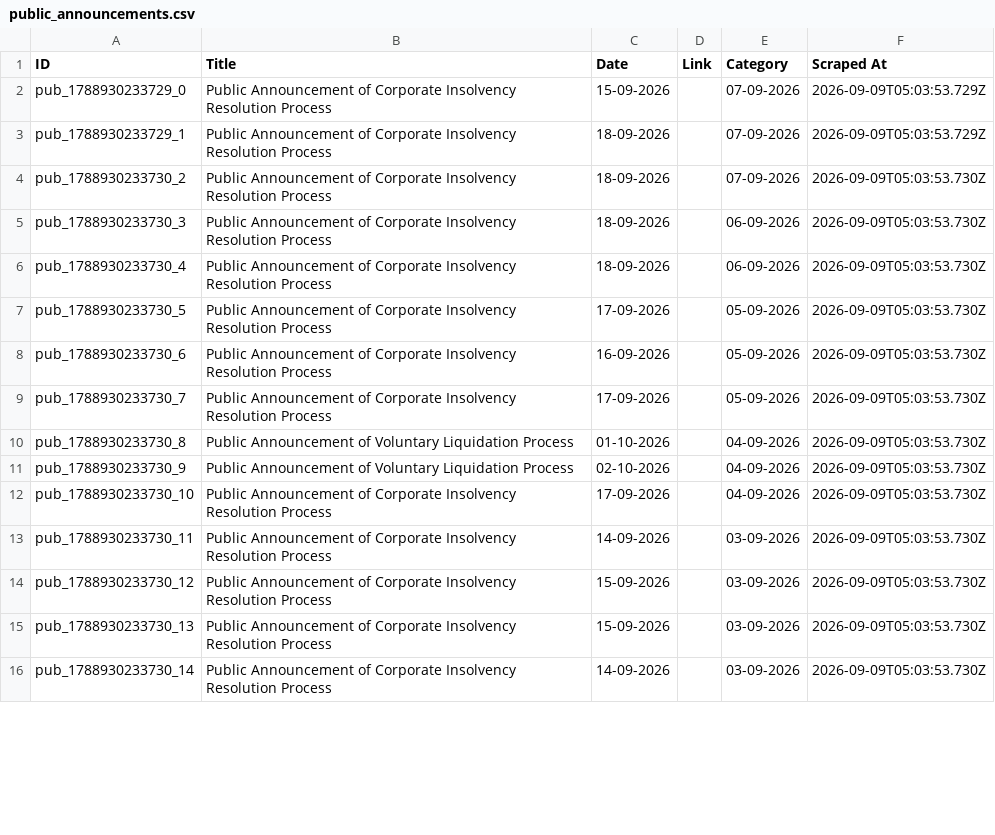
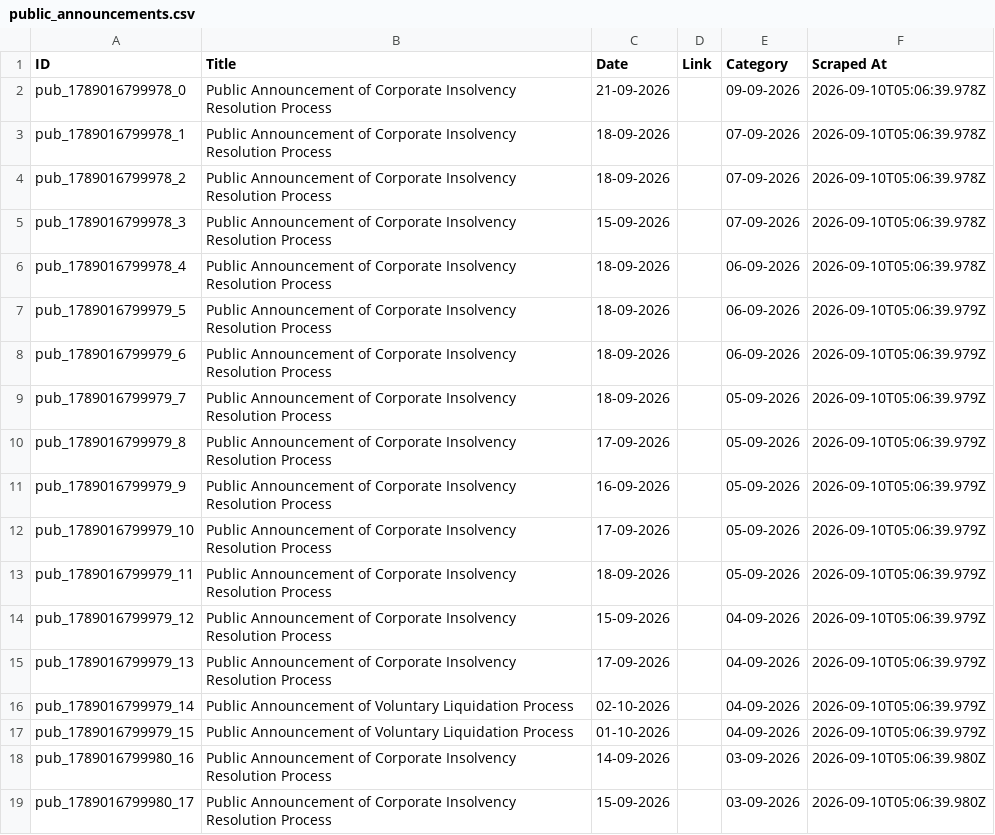
Before and after one commit to prometheus5863/form-g-aarsh, a CSV file: data/public_announcements.csv, drawn as a sheet; only a part is shown; the diff covers the shown part only.

```diff
--- a/data/public_announcements.csv
+++ b/data/public_announcements.csv
@@ -1,16 +1,19 @@
 ID,Title,Date,Link,Category,Scraped At
-pub_1788930233729_0,Public Announcement of Corporate Insolvency Resolution Process,15-09-2026,,07-09-2026,2026-09-09T05:03:53.729Z
-pub_1788930233729_1,Public Announcement of Corporate Insolvency Resolution Process,18-09-2026,,07-09-2026,2026-09-09T05:03:53.729Z
-pub_1788930233730_2,Public Announcement of Corporate Insolvency Resolution Process,18-09-2026,,07-09-2026,2026-09-09T05:03:53.730Z
-pub_1788930233730_3,Public Announcement of Corporate Insolvency Resolution Process,18-09-2026,,06-09-2026,2026-09-09T05:03:53.730Z
-pub_1788930233730_4,Public Announcement of Corporate Insolvency Resolution Process,18-09-2026,,06-09-2026,2026-09-09T05:03:53.730Z
-pub_1788930233730_5,Public Announcement of Corporate Insolvency Resolution Process,17-09-2026,,05-09-2026,2026-09-09T05:03:53.730Z
-pub_1788930233730_6,Public Announcement of Corporate Insolvency Resolution Process,16-09-2026,,05-09-2026,2026-09-09T05:03:53.730Z
-pub_1788930233730_7,Public Announcement of Corporate Insolvency Resolution Process,17-09-2026,,05-09-2026,2026-09-09T05:03:53.730Z
-pub_1788930233730_8,Public Announcement of Voluntary Liquidation Process,01-10-2026,,04-09-2026,2026-09-09T05:03:53.730Z
-pub_1788930233730_9,Public Announcement of Voluntary Liquidation Process,02-10-2026,,04-09-2026,2026-09-09T05:03:53.730Z
-pub_1788930233730_10,Public Announcement of Corporate Insolvency Resolution Process,17-09-2026,,04-09-2026,2026-09-09T05:03:53.730Z
-pub_1788930233730_11,Public Announcement of Corporate Insolvency Resolution Process,14-09-2026,,03-09-2026,2026-09-09T05:03:53.730Z
-pub_1788930233730_12,Public Announcement of Corporate Insolvency Resolution Process,15-09-2026,,03-09-2026,2026-09-09T05:03:53.730Z
-pub_1788930233730_13,Public Announcement of Corporate Insolvency Resolution Process,15-09-2026,,03-09-2026,2026-09-09T05:03:53.730Z
-pub_1788930233730_14,Public Announcement of Corporate Insolvency Resolution Process,14-09-2026,,03-09-2026,2026-09-09T05:03:53.730Z
+pub_1789016799978_0,Public Announcement of Corporate Insolvency Resolution Process,21-09-2026,,09-09-2026,2026-09-10T05:06:39.978Z
+pub_1789016799978_1,Public Announcement of Corporate Insolvency Resolution Process,18-09-2026,,07-09-2026,2026-09-10T05:06:39.978Z
+pub_1789016799978_2,Public Announcement of Corporate Insolvency Resolution Process,18-09-2026,,07-09-2026,2026-09-10T05:06:39.978Z
+pub_1789016799978_3,Public Announcement of Corporate Insolvency Resolution Process,15-09-2026,,07-09-2026,2026-09-10T05:06:39.978Z
+pub_1789016799978_4,Public Announcement of Corporate Insolvency Resolution Process,18-09-2026,,06-09-2026,2026-09-10T05:06:39.978Z
+pub_1789016799979_5,Public Announcement of Corporate Insolvency Resolution Process,18-09-2026,,06-09-2026,2026-09-10T05:06:39.979Z
+pub_1789016799979_6,Public Announcement of Corporate Insolvency Resolution Process,18-09-2026,,06-09-2026,2026-09-10T05:06:39.979Z
+pub_1789016799979_7,Public Announcement of Corporate Insolvency Resolution Process,18-09-2026,,05-09-2026,2026-09-10T05:06:39.979Z
+pub_1789016799979_8,Public Announcement of Corporate Insolvency Resolution Process,17-09-2026,,05-09-2026,2026-09-10T05:06:39.979Z
+pub_1789016799979_9,Public Announcement of Corporate Insolvency Resolution Process,16-09-2026,,05-09-2026,2026-09-10T05:06:39.979Z
+pub_1789016799979_10,Public Announcement of Corporate Insolvency Resolution Process,17-09-2026,,05-09-2026,2026-09-10T05:06:39.979Z
+pub_1789016799979_11,Public Announcement of Corporate Insolvency Resolution Process,18-09-2026,,05-09-2026,2026-09-10T05:06:39.979Z
+pub_1789016799979_12,Public Announcement of Corporate Insolvency Resolution Process,15-09-2026,,04-09-2026,2026-09-10T05:06:39.979Z
+pub_1789016799979_13,Public Announcement of Corporate Insolvency Resolution Process,17-09-2026,,04-09-2026,2026-09-10T05:06:39.979Z
+pub_1789016799979_14,Public Announcement of Voluntary Liquidation Process,02-10-2026,,04-09-2026,2026-09-10T05:06:39.979Z
+pub_1789016799979_15,Public Announcement of Voluntary Liquidation Process,01-10-2026,,04-09-2026,2026-09-10T05:06:39.979Z
+pub_1789016799980_16,Public Announcement of Corporate Insolvency Resolution Process,14-09-2026,,03-09-2026,2026-09-10T05:06:39.980Z
+pub_1789016799980_17,Public Announcement of Corporate Insolvency Resolution Process,15-09-2026,,03-09-2026,2026-09-10T05:06:39.980Z
```
Also changed, not shown: 3 removed rows and 4 edited cells elsewhere in this file, data/announcements.csv, data/assignments.csv.
